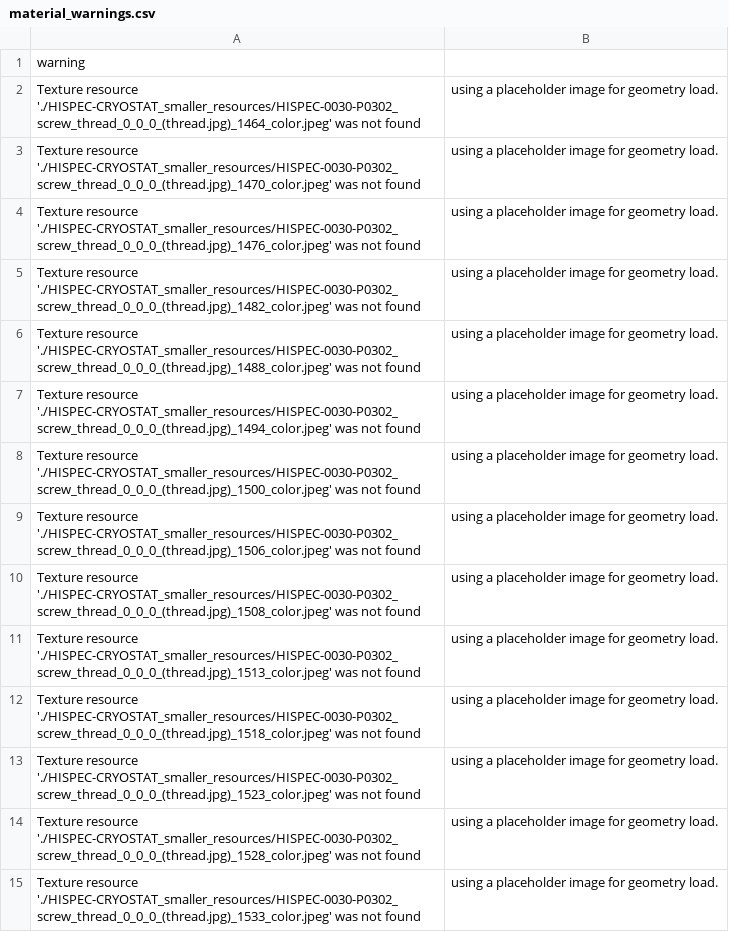
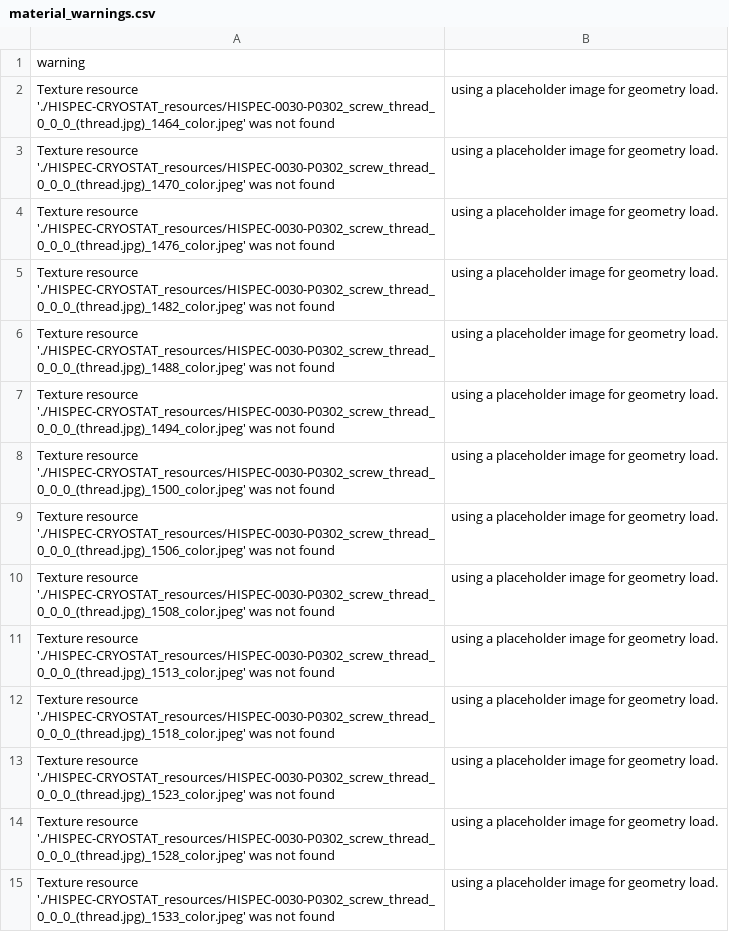
Before and after one commit to JustKorolev/HeatTransferSim, a CSV file: graphs/HISPEC-CRYOSTAT-TEST/material_warnings.csv, drawn as a sheet; only a part is shown; the diff covers the shown part only.

```diff
--- a/graphs/HISPEC-CRYOSTAT-TEST/material_warnings.csv
+++ b/graphs/HISPEC-CRYOSTAT-TEST/material_warnings.csv
@@ -1,15 +1,15 @@
 warning
-Texture resource './HISPEC-CRYOSTAT_smaller_resources/HISPEC-0030-P0302_screw_thread_0_0_0_(thread.jpg)_1464_color.jpeg' was not found; using a placeholder image for geometry load.
-Texture resource './HISPEC-CRYOSTAT_smaller_resources/HISPEC-0030-P0302_screw_thread_0_0_0_(thread.jpg)_1470_color.jpeg' was not found; using a placeholder image for geometry load.
-Texture resource './HISPEC-CRYOSTAT_smaller_resources/HISPEC-0030-P0302_screw_thread_0_0_0_(thread.jpg)_1476_color.jpeg' was not found; using a placeholder image for geometry load.
-Texture resource './HISPEC-CRYOSTAT_smaller_resources/HISPEC-0030-P0302_screw_thread_0_0_0_(thread.jpg)_1482_color.jpeg' was not found; using a placeholder image for geometry load.
-Texture resource './HISPEC-CRYOSTAT_smaller_resources/HISPEC-0030-P0302_screw_thread_0_0_0_(thread.jpg)_1488_color.jpeg' was not found; using a placeholder image for geometry load.
-Texture resource './HISPEC-CRYOSTAT_smaller_resources/HISPEC-0030-P0302_screw_thread_0_0_0_(thread.jpg)_1494_color.jpeg' was not found; using a placeholder image for geometry load.
-Texture resource './HISPEC-CRYOSTAT_smaller_resources/HISPEC-0030-P0302_screw_thread_0_0_0_(thread.jpg)_1500_color.jpeg' was not found; using a placeholder image for geometry load.
-Texture resource './HISPEC-CRYOSTAT_smaller_resources/HISPEC-0030-P0302_screw_thread_0_0_0_(thread.jpg)_1506_color.jpeg' was not found; using a placeholder image for geometry load.
-Texture resource './HISPEC-CRYOSTAT_smaller_resources/HISPEC-0030-P0302_screw_thread_0_0_0_(thread.jpg)_1508_color.jpeg' was not found; using a placeholder image for geometry load.
-Texture resource './HISPEC-CRYOSTAT_smaller_resources/HISPEC-0030-P0302_screw_thread_0_0_0_(thread.jpg)_1513_color.jpeg' was not found; using a placeholder image for geometry load.
-Texture resource './HISPEC-CRYOSTAT_smaller_resources/HISPEC-0030-P0302_screw_thread_0_0_0_(thread.jpg)_1518_color.jpeg' was not found; using a placeholder image for geometry load.
-Texture resource './HISPEC-CRYOSTAT_smaller_resources/HISPEC-0030-P0302_screw_thread_0_0_0_(thread.jpg)_1523_color.jpeg' was not found; using a placeholder image for geometry load.
-Texture resource './HISPEC-CRYOSTAT_smaller_resources/HISPEC-0030-P0302_screw_thread_0_0_0_(thread.jpg)_1528_color.jpeg' was not found; using a placeholder image for geometry load.
-Texture resource './HISPEC-CRYOSTAT_smaller_resources/HISPEC-0030-P0302_screw_thread_0_0_0_(thread.jpg)_1533_color.jpeg' was not found; using a placeholder image for geometry load.
+Texture resource './HISPEC-CRYOSTAT_resources/HISPEC-0030-P0302_screw_thread_0_0_0_(thread.jpg)_1464_color.jpeg' was not found; using a placeholder image for geometry load.
+Texture resource './HISPEC-CRYOSTAT_resources/HISPEC-0030-P0302_screw_thread_0_0_0_(thread.jpg)_1470_color.jpeg' was not found; using a placeholder image for geometry load.
+Texture resource './HISPEC-CRYOSTAT_resources/HISPEC-0030-P0302_screw_thread_0_0_0_(thread.jpg)_1476_color.jpeg' was not found; using a placeholder image for geometry load.
+Texture resource './HISPEC-CRYOSTAT_resources/HISPEC-0030-P0302_screw_thread_0_0_0_(thread.jpg)_1482_color.jpeg' was not found; using a placeholder image for geometry load.
+Texture resource './HISPEC-CRYOSTAT_resources/HISPEC-0030-P0302_screw_thread_0_0_0_(thread.jpg)_1488_color.jpeg' was not found; using a placeholder image for geometry load.
+Texture resource './HISPEC-CRYOSTAT_resources/HISPEC-0030-P0302_screw_thread_0_0_0_(thread.jpg)_1494_color.jpeg' was not found; using a placeholder image for geometry load.
+Texture resource './HISPEC-CRYOSTAT_resources/HISPEC-0030-P0302_screw_thread_0_0_0_(thread.jpg)_1500_color.jpeg' was not found; using a placeholder image for geometry load.
+Texture resource './HISPEC-CRYOSTAT_resources/HISPEC-0030-P0302_screw_thread_0_0_0_(thread.jpg)_1506_color.jpeg' was not found; using a placeholder image for geometry load.
+Texture resource './HISPEC-CRYOSTAT_resources/HISPEC-0030-P0302_screw_thread_0_0_0_(thread.jpg)_1508_color.jpeg' was not found; using a placeholder image for geometry load.
+Texture resource './HISPEC-CRYOSTAT_resources/HISPEC-0030-P0302_screw_thread_0_0_0_(thread.jpg)_1513_color.jpeg' was not found; using a placeholder image for geometry load.
+Texture resource './HISPEC-CRYOSTAT_resources/HISPEC-0030-P0302_screw_thread_0_0_0_(thread.jpg)_1518_color.jpeg' was not found; using a placeholder image for geometry load.
+Texture resource './HISPEC-CRYOSTAT_resources/HISPEC-0030-P0302_screw_thread_0_0_0_(thread.jpg)_1523_color.jpeg' was not found; using a placeholder image for geometry load.
+Texture resource './HISPEC-CRYOSTAT_resources/HISPEC-0030-P0302_screw_thread_0_0_0_(thread.jpg)_1528_color.jpeg' was not found; using a placeholder image for geometry load.
+Texture resource './HISPEC-CRYOSTAT_resources/HISPEC-0030-P0302_screw_thread_0_0_0_(thread.jpg)_1533_color.jpeg' was not found; using a placeholder image for geometry load.
```
Also changed, not shown: 2 added rows and 58 edited cells elsewhere in this file, 15 other files.
